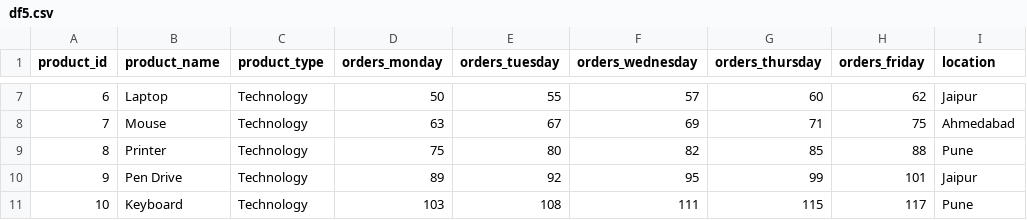
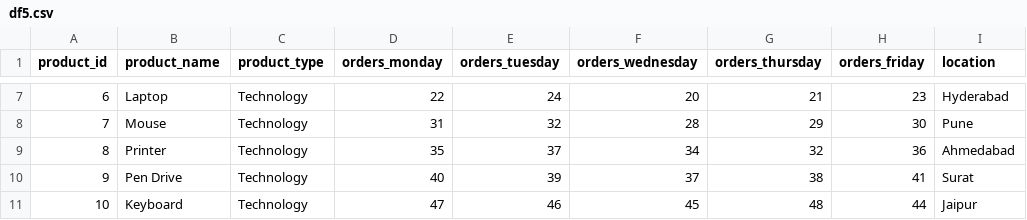
Before and after one commit to puang59/GRAVITON-2.0-7up, a CSV file: server/Data/df5.csv, drawn as a sheet; only a part is shown, gaps mark what is left out; the diff covers the shown part only.

```diff
--- a/server/Data/df5.csv
+++ b/server/Data/df5.csv
@@ -7,5 +7,5 @@ product_id,product_name,product_type,orders_monday,orders_tuesday,orders_wednesd
-6,Laptop,Technology,50,55,57,60,62,Jaipur
-7,Mouse,Technology,63,67,69,71,75,Ahmedabad
-8,Printer,Technology,75,80,82,85,88,Pune
-9,Pen Drive,Technology,89,92,95,99,101,Jaipur
-10,Keyboard,Technology,103,108,111,115,117,Pune
+6,Laptop,Technology,22,24,20,21,23,Hyderabad
+7,Mouse,Technology,31,32,28,29,30,Pune
+8,Printer,Technology,35,37,34,32,36,Ahmedabad
+9,Pen Drive,Technology,40,39,37,38,41,Surat
+10,Keyboard,Technology,47,46,45,48,44,Jaipur
```
Also changed, not shown: 148 edited cells elsewhere in this file, server/Data/df3.csv, server/Data/df4.csv, 2 other files.
